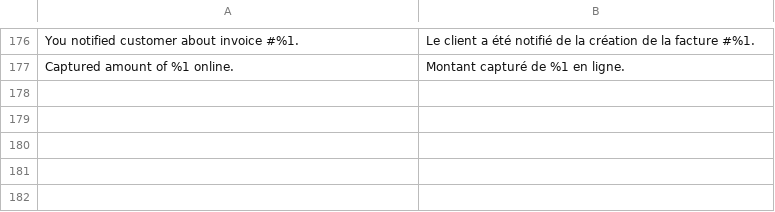
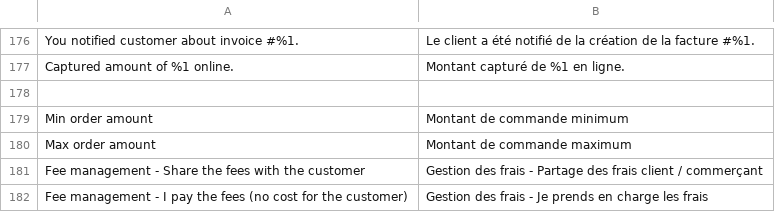
Before and after one commit to lapriqua/sofinco3x_magento24, a CSV file: i18n/fr_FR.csv, drawn as a sheet; only a part is shown, gaps mark what is left out; the diff names each change by its address in the sheet, - before the commit and + after, or states it on an @@ line.

```diff
--- a/i18n/fr_FR.csv
+++ b/i18n/fr_FR.csv
+row 178: (empty)
+row 179: Min order amount | Montant de commande minimum
+row 180: Max order amount | Montant de commande maximum
+row 181: Fee management - Share the fees with the customer | Gestion des frais - Partage des frais client / commerçant
+row 182: Fee management - I pay the fees (no cost for the customer) | Gestion des frais - Je prends en charge les frais
```
Also changed, not shown: 32 other files.
